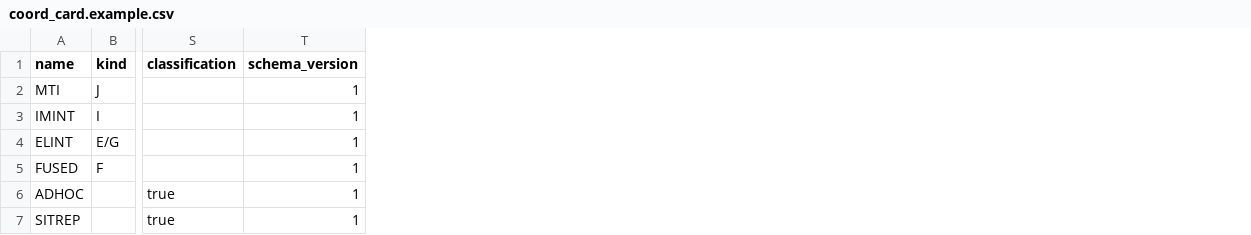
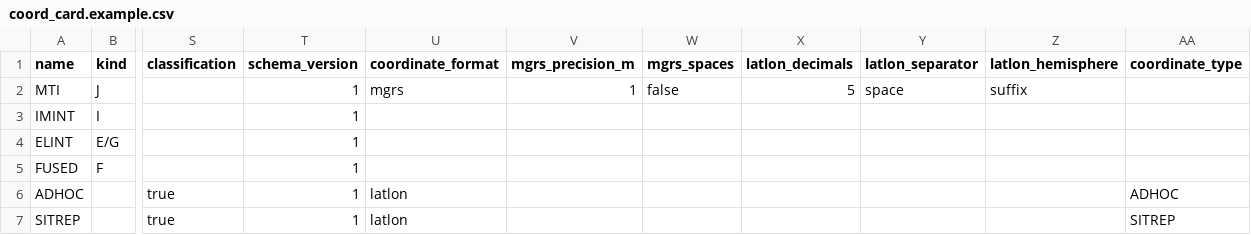
Before and after one commit to mawood33/NavTracker, a CSV file: config/analytics/coord_card.example.csv, drawn as a sheet; only a part is shown, gaps mark what is left out; the diff names each change by its address in the sheet, - before the commit and + after, or states it on an @@ line.

```diff
--- a/config/analytics/coord_card.example.csv
+++ b/config/analytics/coord_card.example.csv
+column U (coordinate_format), rows 2-7: mgrs |  |  |  | latlon | latlon
+column V (mgrs_precision_m), row 2: 1
+column W (mgrs_spaces), row 2: false
+column X (latlon_decimals), row 2: 5
+column Y (latlon_separator), row 2: space
+column Z (latlon_hemisphere), row 2: suffix
+column AA (coordinate_type), rows 6-7: ADHOC | SITREP
```
Also changed, not shown: 24 other files.
